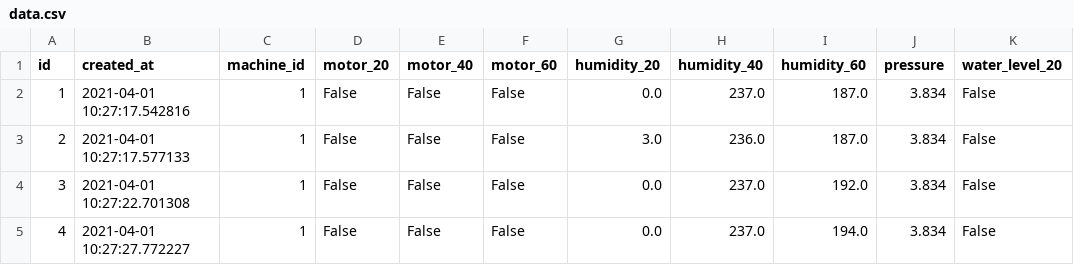
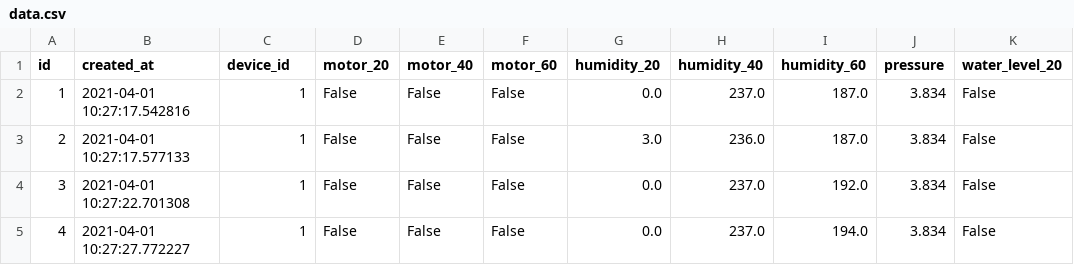
Before and after one commit to pfernandes21/lysimeters-portal, a CSV file: http/app/files/data.csv, drawn as a sheet; only a part is shown; the diff names each change by its address in the sheet, - before the commit and + after, or states it on an @@ line.

Commit message:
changed machine to device

```diff
--- a/http/app/files/data.csv
+++ b/http/app/files/data.csv
-C1: machine_id
+C1: device_id
```
Also changed, not shown: 10 other files.
